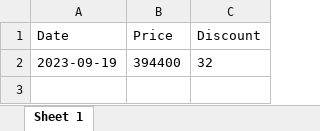
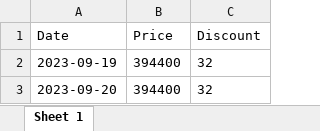
Before and after one commit to eledah/pmonitor, an Excel workbook: items/عسل طبیعی سبلان.xlsx, sheet Sheet 1, drawn as a sheet; values as stored, in another font and other column widths than the file's, no borders; the diff names each change by its address in the sheet, - before the commit and + after, or states it on an @@ line.

```diff
--- a/items/عسل طبیعی سبلان.xlsx (sheet Sheet 1)
+++ b/items/عسل طبیعی سبلان.xlsx (sheet Sheet 1)
+row 3: 2023-09-20 | 394400 | 32
```
Also changed, not shown: items/آویز گردنبند طلا 18 عیار زنانه.xlsx, items/رژ لب جامد الیزا مدل Mini.xlsx, 38 other files.
